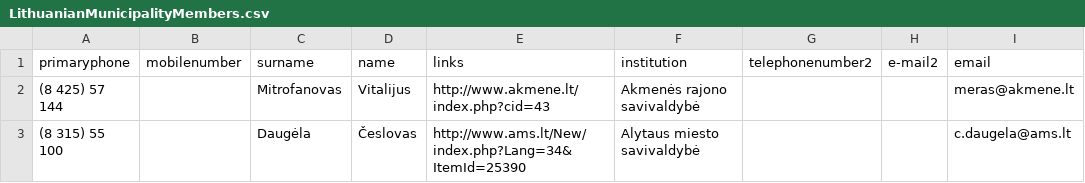
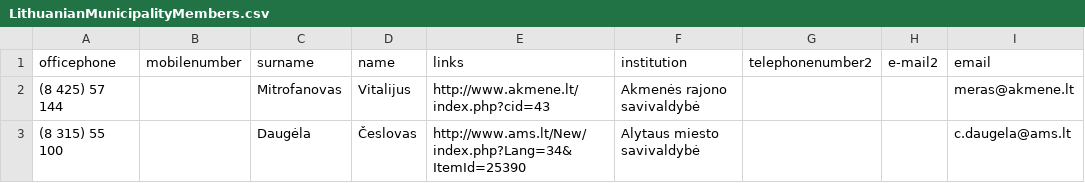
Before and after one commit to TransparencyInternationalLithuania/parasykjiems.lt, a CSV file: cdb_lt/files/members/LithuanianMunicipalityMembers.csv, drawn as a sheet; only a part is shown; the diff names each change by its address in the sheet, - before the commit and + after, or states it on an @@ line.

Commit message:
Treating mayor primary phone as officePhone Importing phone and officeAddress fields

```diff
--- a/cdb_lt/files/members/LithuanianMunicipalityMembers.csv
+++ b/cdb_lt/files/members/LithuanianMunicipalityMembers.csv
-A1: primaryphone
+A1: officephone
```
Also changed, not shown: 3 other files.
